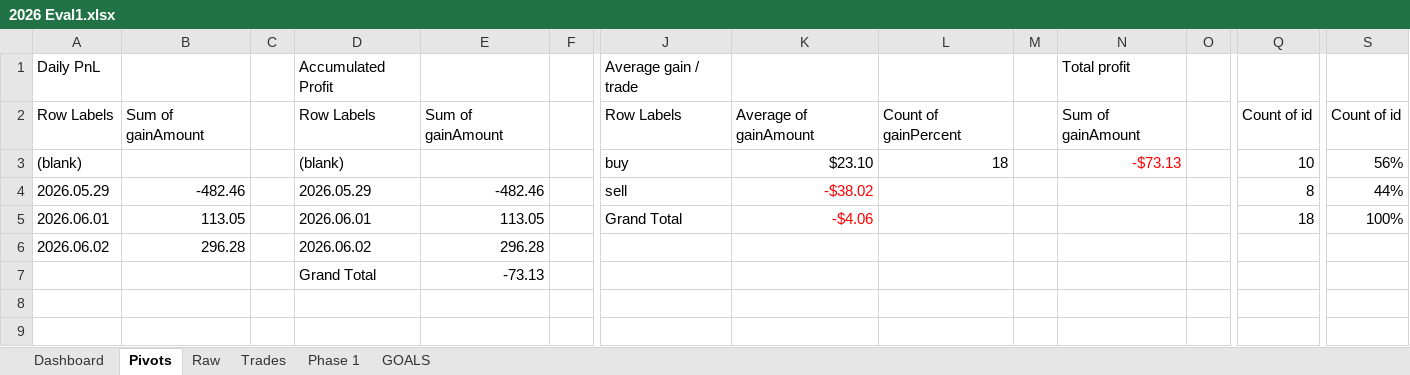
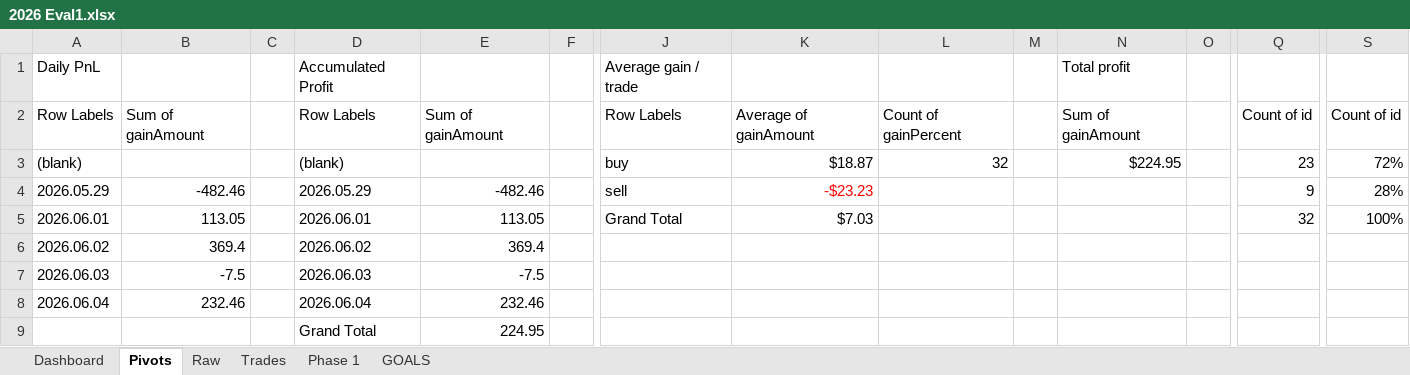
Before and after one commit to avogrow/FOREX_JOURNAL_2026, an Excel workbook: 2026 Eval1.xlsx, sheet Pivots, drawn as a sheet; only a part is shown, gaps mark what is left out; values as stored, in another font and other column widths than the file's, no borders; removed rows and columns are numbered as before the commit, all else as after; rows hold the shown columns only; the diff names each change by its address in the sheet, - before the commit and + after, or states it on an @@ line.

```diff
--- a/2026 Eval1.xlsx (sheet Pivots)
+++ b/2026 Eval1.xlsx (sheet Pivots)
-K3: $23.10
+K3: $18.87
-L3: 18
+L3: 32
-N3: -$73.13
+N3: $224.95
-N3 text colour: #FF0000
+N3 text colour: black
-Q3: 10
+Q3: 23
-S3: 56%
+S3: 72%
-K4: -$38.02
+K4: -$23.23
-Q4: 8
+Q4: 9
-S4: 44%
+S4: 28%
-K5: -$4.06
+K5: $7.03
-K5 text colour: #FF0000
+K5 text colour: black
-Q5: 18
+Q5: 32
-B6: 296.28
+B6: 369.4
-E6: 296.28
+E6: 369.4
-row 7:  |  |  | Grand Total | -73.13
+row 7: 2026.06.03 | -7.5 |  | 2026.06.03 | -7.5
+row 8: 2026.06.04 | 232.46 |  | 2026.06.04 | 232.46
+row 9:  |  |  | Grand Total | 224.95
```
Also changed, not shown: sheet Trades, sheet Raw, sheet Phase 1, sheet Dashboard, sheet GOALS, charts or pictures, 2026 Eval2.xlsx, 1 other file.
